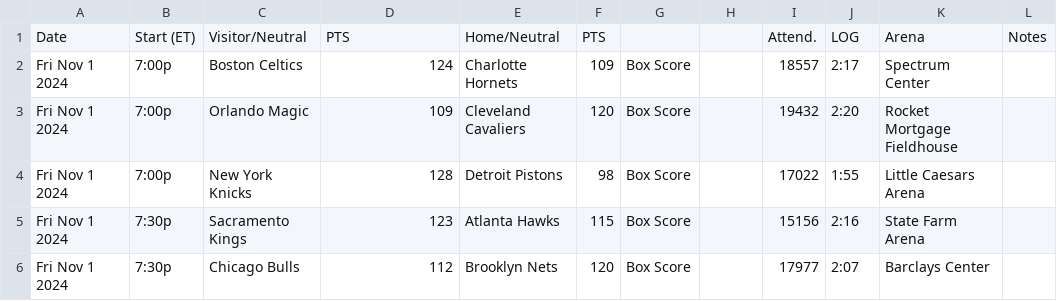
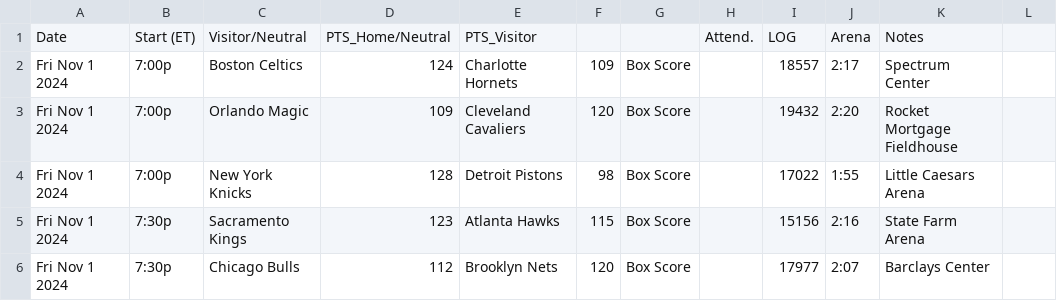
Before and after one commit to averybatala/ProPEL_Project, a CSV file: nba_data/November_2024.csv, drawn as a sheet; only a part is shown.

```diff
--- a/nba_data/November_2024.csv
+++ b/nba_data/November_2024.csv
@@ -1,2 +1,2 @@
-Date,Start (ET),Visitor/Neutral,PTS,Home/Neutral,PTS,,,Attend.,LOG,Arena,Notes
+Date,Start (ET),Visitor/Neutral,PTS_Home/Neutral,PTS_Visitor,,,Attend.,LOG,Arena,Notes
 Fri Nov 1 2024,7:00p,Boston Celtics,124,Charlotte Hornets,109,Box Score,,18557,2:17,Spectrum Center,
```
Also changed, not shown: 2 other files.
